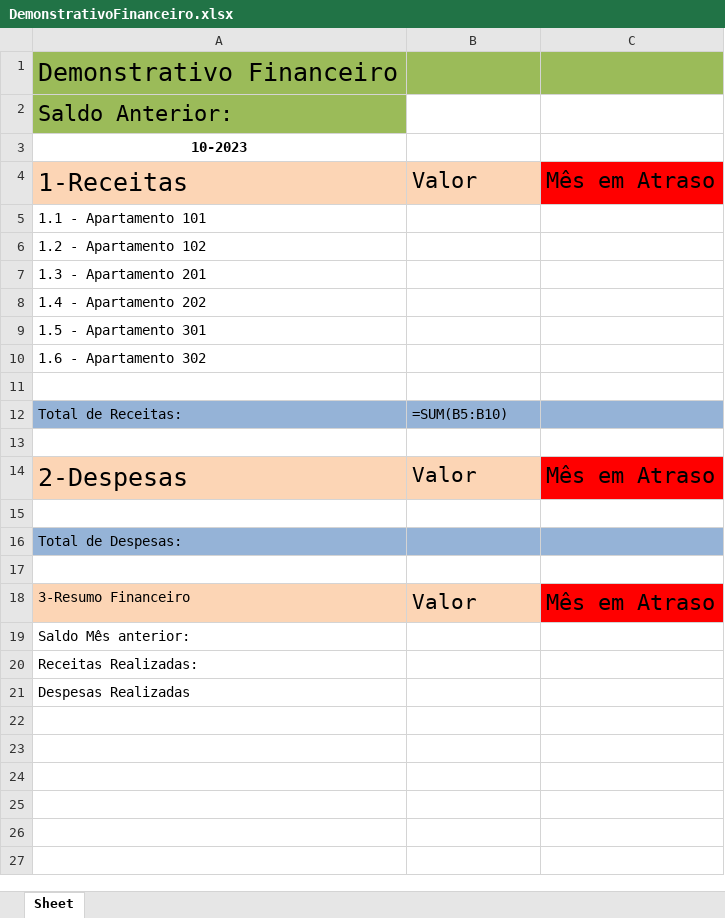
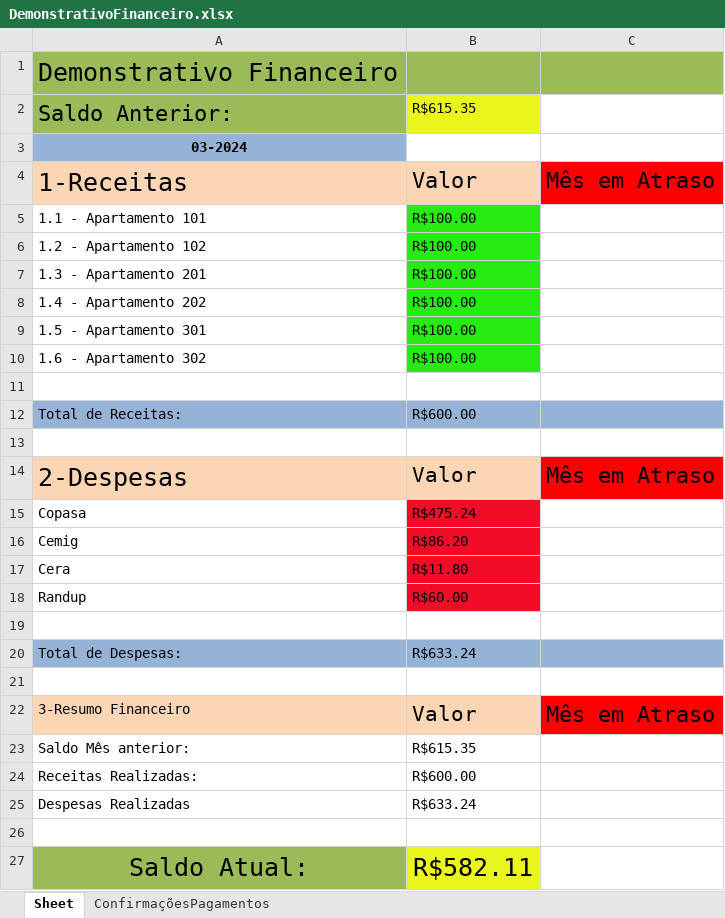
Before and after one commit to GLKaiky/Planilha_em_Python, an Excel workbook: DemonstrativoFinanceiro.xlsx, sheet Sheet, drawn as a sheet; values as stored, in another font and other column widths than the file's, no borders; formulas without a stored value are shown as written; addresses are those after the commit; the diff names each change by its address in the sheet, - before the commit and + after, or states it on an @@ line.

Commit message:
Atualizações

```diff
--- a/DemonstrativoFinanceiro.xlsx (sheet Sheet)
+++ b/DemonstrativoFinanceiro.xlsx (sheet Sheet)
+sheet tab: ConfirmaçõesPagamentos
-B2: (empty)
+B2: R$615.35
-B2 fill: none
+B2 fill: #EAF51B
-A3: 10-2023
+A3: 03-2024
-A3 fill: none
+A3 fill: #95B3D7
-B5:B10: (empty)
+B5:B10: R$100.00
-B5:B10 fill: none
+B5:B10 fill: #28EB13
-B12: =SUM(B5:B10)
+B12: R$600.00
+row 15: Copasa | R$475.24
+row 16: Cemig | R$86.20
+row 17: Cera | R$11.80
+row 18: Randup | R$60.00
-B20: (empty)
+B20: R$633.24
-B23: (empty)
+B23: R$615.35
-B24: (empty)
+B24: R$600.00
-B25: (empty)
+B25: R$633.24
+row 26: (empty)
+row 27: Saldo Atual: | R$582.11
```
Also changed, not shown: 13 other files.
